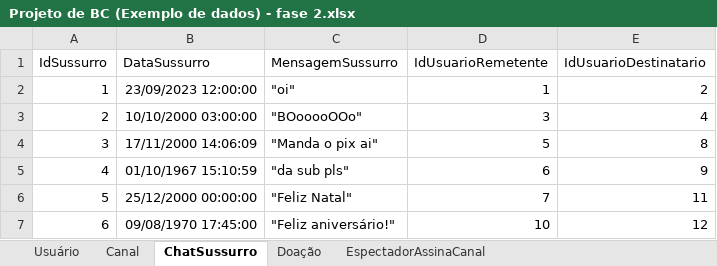
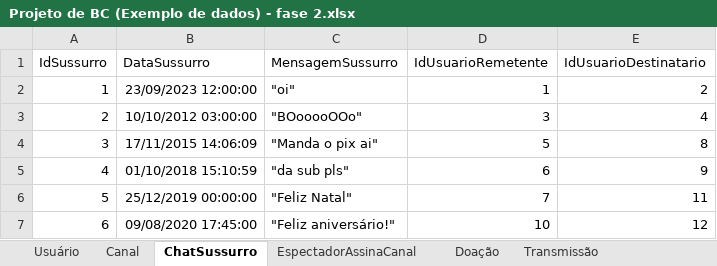
Before and after one commit to scrocha/A2_banco_de_dados, an Excel workbook: Projeto de BC (Exemplo de dados) - fase 2.xlsx, sheet ChatSussurro, drawn as a sheet; values as stored, in another font and other column widths than the file's, no borders; table styles not drawn; the diff names each change by its address in the sheet, - before the commit and + after, or states it on an @@ line.

```diff
--- a/Projeto de BC (Exemplo de dados) - fase 2.xlsx (sheet ChatSussurro)
+++ b/Projeto de BC (Exemplo de dados) - fase 2.xlsx (sheet ChatSussurro)
@@ sheet tab order changed: Usuário | Canal | ChatSussurro | EspectadorAssinaCanal | Doação | Transmissão @@
-B3 (DataSussurro): 10/10/2000 03:00:00
+B3 (DataSussurro): 10/10/2012 03:00:00
-B4 (DataSussurro): 17/11/2000 14:06:09
+B4 (DataSussurro): 17/11/2015 14:06:09
-B5 (DataSussurro): 01/10/1967 15:10:59
+B5 (DataSussurro): 01/10/2018 15:10:59
-B6 (DataSussurro): 25/12/2000 00:00:00
+B6 (DataSussurro): 25/12/2019 00:00:00
-B7 (DataSussurro): 09/08/1970 17:45:00
+B7 (DataSussurro): 09/08/2020 17:45:00
```
Also changed, not shown: sheet EspectadorAssinaCanal, sheet Comentário, sheet Doação, sheet TagTrasmissão.
